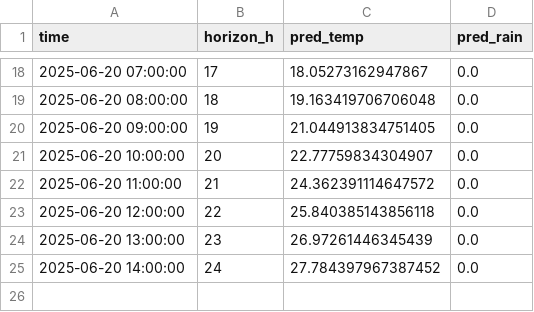
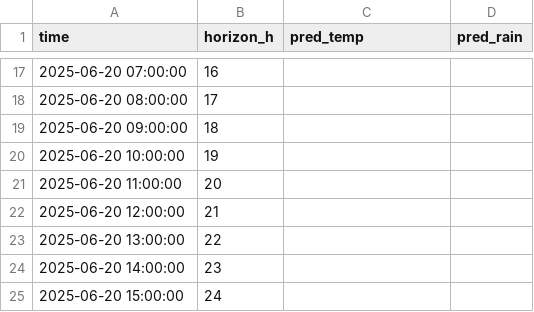
Before and after one commit to ColaCaos/ColaCAOS, a CSV file: multiestacion/funcionando/c/EstacionVirtual/results/next24h_predictions.csv, drawn as a sheet; only a part is shown, gaps mark what is left out; the diff covers the shown part only.

```diff
--- a/multiestacion/funcionando/c/EstacionVirtual/results/next24h_predictions.csv
+++ b/multiestacion/funcionando/c/EstacionVirtual/results/next24h_predictions.csv
@@ -18,8 +17,9 @@ time,horizon_h,pred_temp,pred_rain
-2025-06-20 07:00:00,17,18.05273162947867,0.0
-2025-06-20 08:00:00,18,19.163419706706048,0.0
-2025-06-20 09:00:00,19,21.044913834751405,0.0
-2025-06-20 10:00:00,20,22.77759834304907,0.0
-2025-06-20 11:00:00,21,24.362391114647572,0.0
-2025-06-20 12:00:00,22,25.840385143856118,0.0
-2025-06-20 13:00:00,23,26.97261446345439,0.0
-2025-06-20 14:00:00,24,27.784397967387452,0.0
+2025-06-20 07:00:00,16,,
+2025-06-20 08:00:00,17,,
+2025-06-20 09:00:00,18,,
+2025-06-20 10:00:00,19,,
+2025-06-20 11:00:00,20,,
+2025-06-20 12:00:00,21,,
+2025-06-20 13:00:00,22,,
+2025-06-20 14:00:00,23,,
+2025-06-20 15:00:00,24,,
```
Also changed, not shown: 1 removed row and 45 edited cells elsewhere in this file, multiestacion/funcionando/c/EstacionVirtual/results/rain_24h_wide.csv, multiestacion/funcionando/c/EstacionVirtual/results/temperature_24h_wide.csv, 2 other files.
